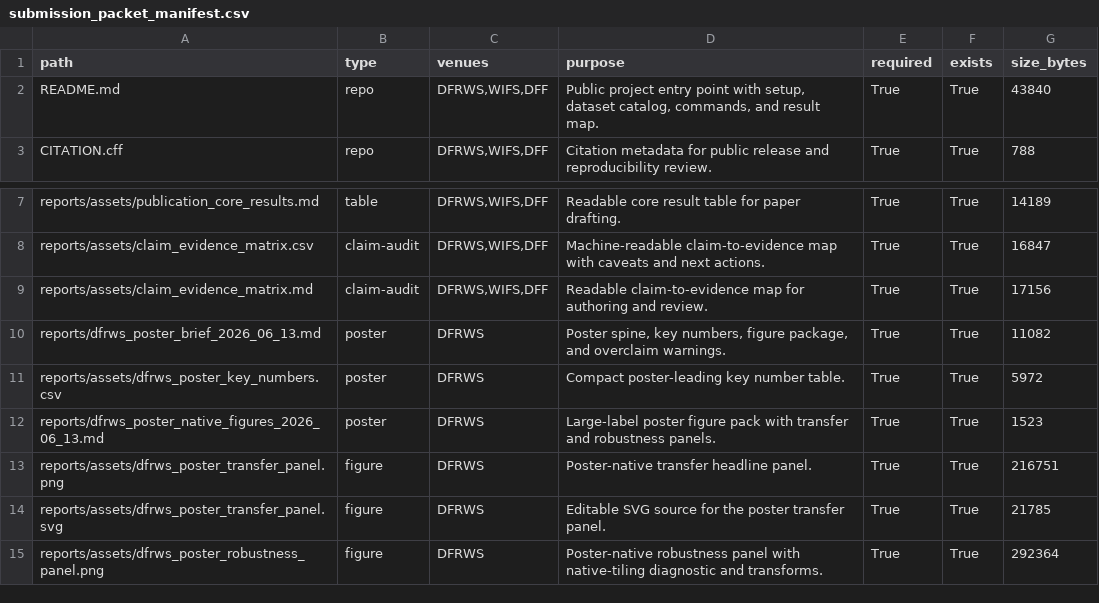
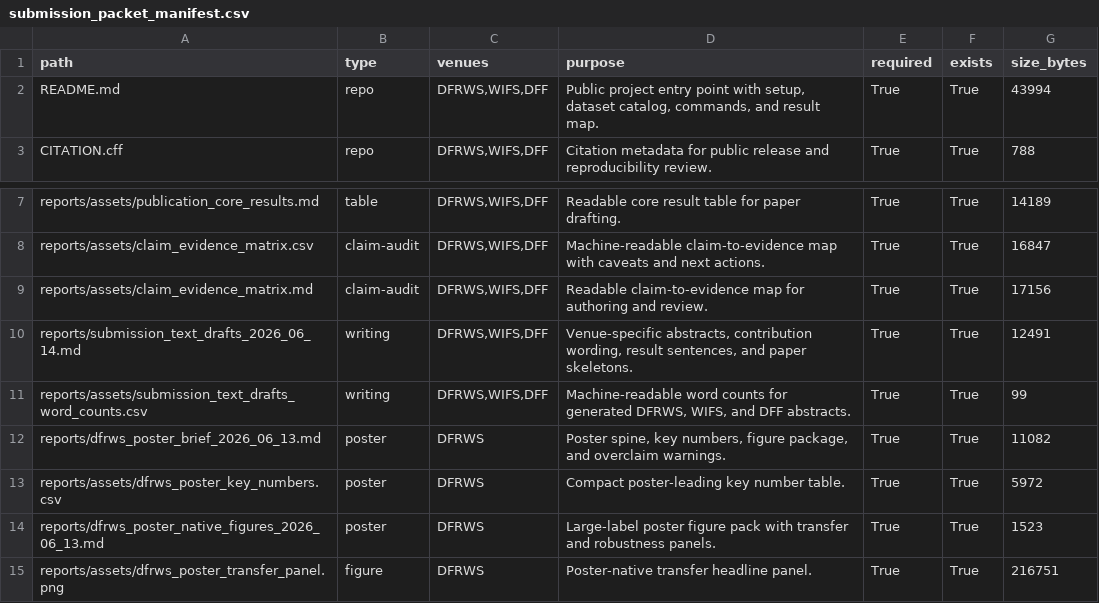
Before and after one commit to DrStrangel0ve/ai-image-forensics-comparison, a CSV file: reports/assets/submission_packet_manifest.csv, drawn as a sheet; only a part is shown, gaps mark what is left out; the shorter side is filled out with more unchanged rows.

Commit message:
Add generated submission text drafts

```diff
--- a/reports/assets/submission_packet_manifest.csv
+++ b/reports/assets/submission_packet_manifest.csv
@@ -1,3 +1,3 @@
 path,type,venues,purpose,required,exists,size_bytes
-README.md,repo,"DFRWS,WIFS,DFF","Public project entry point with setup, dataset catalog, commands, and result map.",True,True,43840
+README.md,repo,"DFRWS,WIFS,DFF","Public project entry point with setup, dataset catalog, commands, and result map.",True,True,43994
 CITATION.cff,repo,"DFRWS,WIFS,DFF",Citation metadata for public release and reproducibility review.,True,True,788
@@ -9,2 +9,4 @@ reports/assets/claim_evidence_matrix.csv,claim-audit,"DFRWS,WIFS,DFF",Machine-re
 reports/assets/claim_evidence_matrix.md,claim-audit,"DFRWS,WIFS,DFF",Readable claim-to-evidence map for authoring and review.,True,True,17156
+reports/submission_text_drafts_2026_06_14.md,writing,"DFRWS,WIFS,DFF","Venue-specific abstracts, contribution wording, result sentences, and paper skeletons.",True,True,12491
+reports/assets/submission_text_drafts_word_counts.csv,writing,"DFRWS,WIFS,DFF","Machine-readable word counts for generated DFRWS, WIFS, and DFF abstracts.",True,True,99
 reports/dfrws_poster_brief_2026_06_13.md,poster,DFRWS,"Poster spine, key numbers, figure package, and overclaim warnings.",True,True,11082
```
Also changed, not shown: 7 other files.
